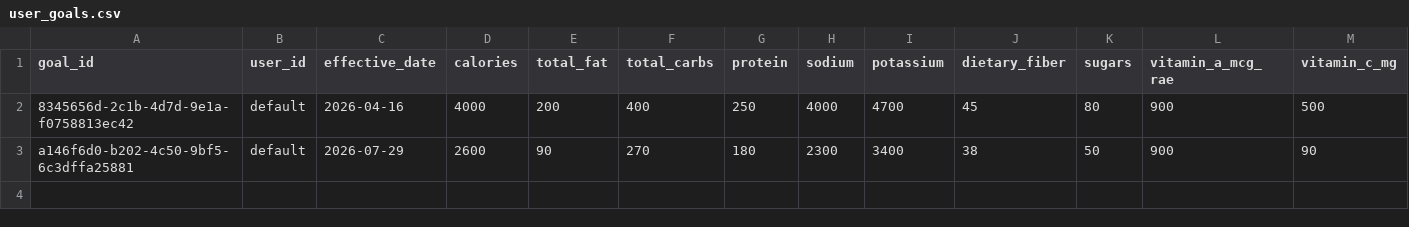
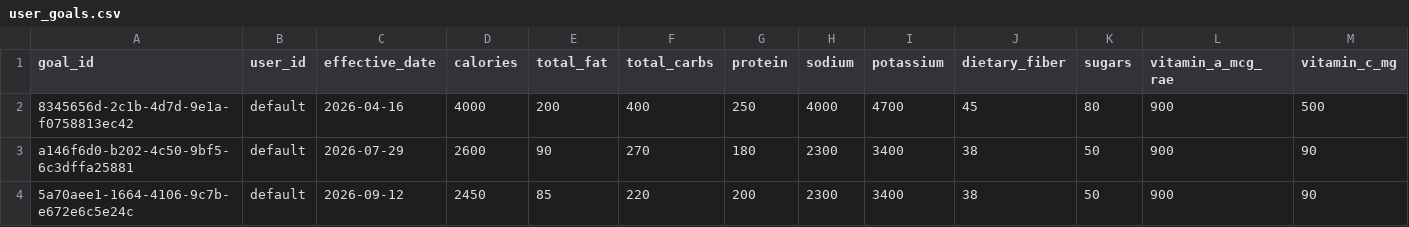
Before and after one commit to auckiefenstermacher19-cmd/MyFitnessClone, a CSV file: user_goals.csv, drawn as a sheet; only a part is shown; rows hold the shown columns only; the diff names each change by its address in the sheet, - before the commit and + after, or states it on an @@ line.

```diff
--- a/user_goals.csv
+++ b/user_goals.csv
+row 4: 5a70aee1-1664-4106-9c7b-e672e6c5e24c | default | 2026-09-12 | 2450 | 85 | 220 | 200 | 2300 | 3400 | 38 | 50 | 900 | 90
```
